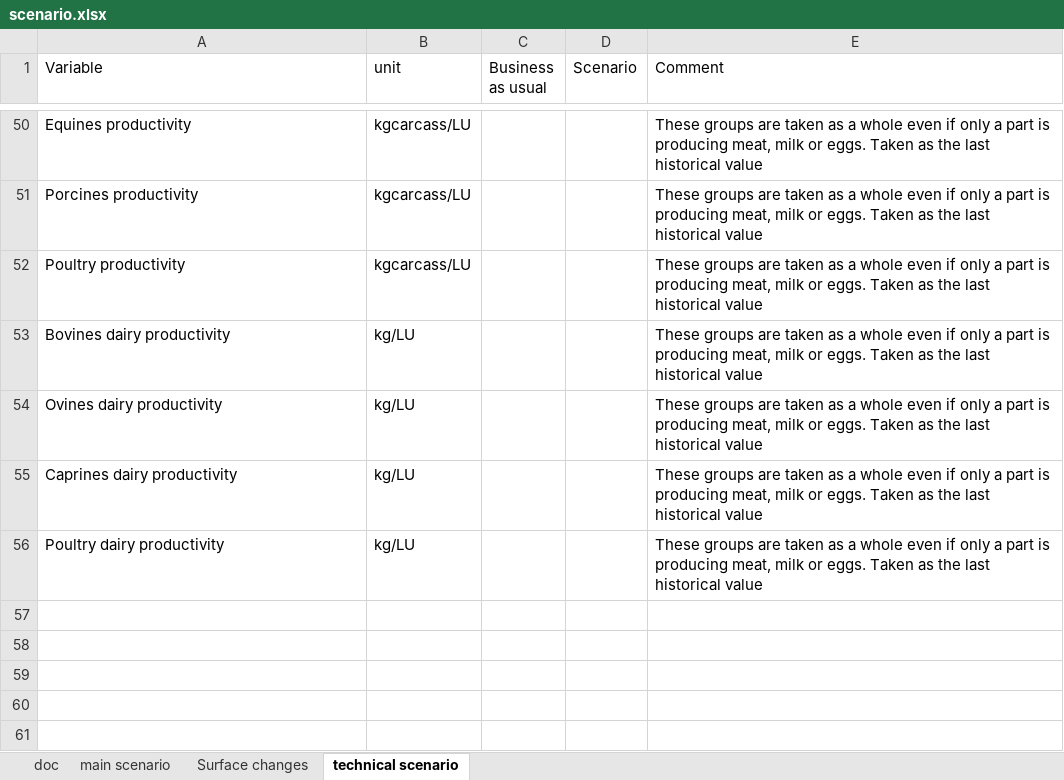
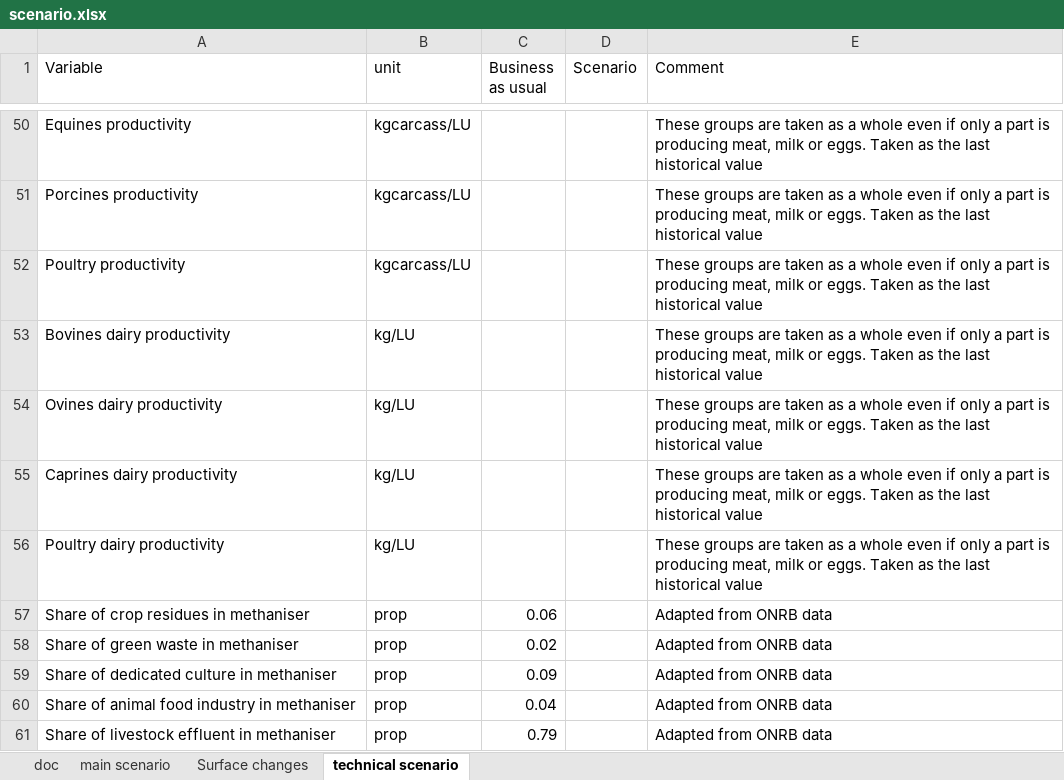
Before and after one commit to AdrienFausteGay/GRAFS-E, an Excel workbook: src/grafs_e/data/scenario.xlsx, sheet technical scenario, drawn as a sheet; only a part is shown, gaps mark what is left out; values as stored, in another font and other column widths than the file's, no borders; the diff names each change by its address in the sheet, - before the commit and + after, or states it on an @@ line.

Commit message:
Updated Meth_power tab in grafs_data
Added green waste in ext

Added energy regime in scenario sheet technical tab.

Did a new energy_power tab with clear connexion to GRAFS-E items

Added DM% for every cultures product

```diff
--- a/src/grafs_e/data/scenario.xlsx (sheet technical scenario)
+++ b/src/grafs_e/data/scenario.xlsx (sheet technical scenario)
+row 57: Share of crop residues in methaniser | prop | 0.06 |  | Adapted from ONRB data
+row 58: Share of green waste in methaniser | prop | 0.02 |  | Adapted from ONRB data
+row 59: Share of dedicated culture in methaniser | prop | 0.09 |  | Adapted from ONRB data
+row 60: Share of animal food industry in methaniser | prop | 0.04 |  | Adapted from ONRB data
+row 61: Share of livestock effluent in methaniser | prop | 0.79 |  | Adapted from ONRB data
```
Also changed, not shown: src/grafs_e/data/GRAFS_data.xlsx, src/grafs_e/data/scenario_region/Linear/Alsace.xlsx, 2 other files.
